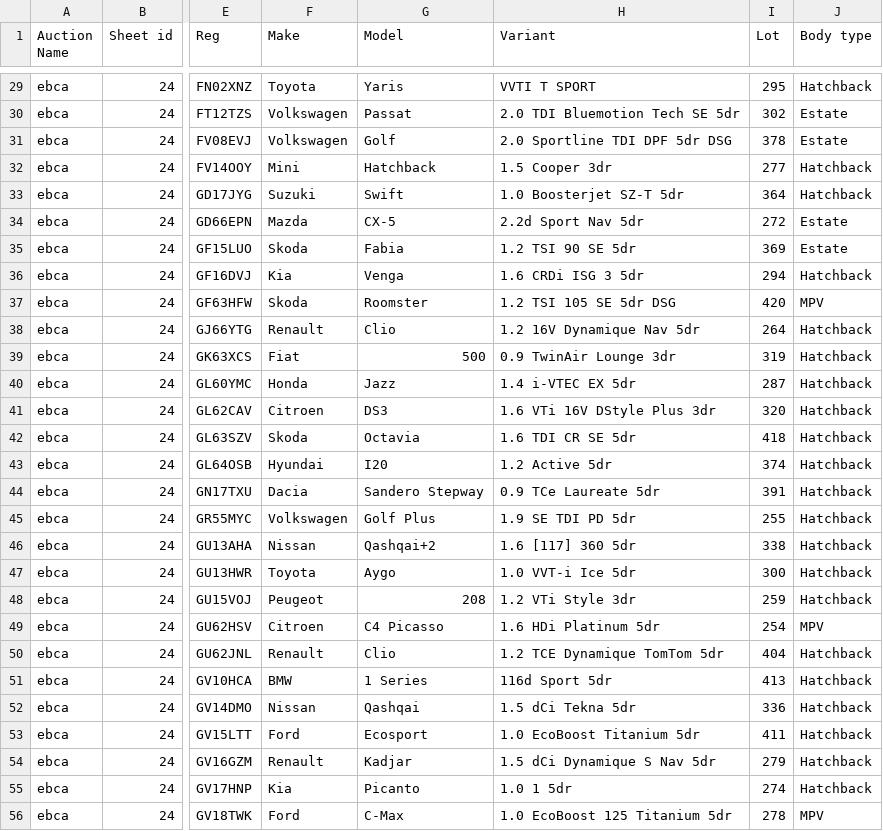
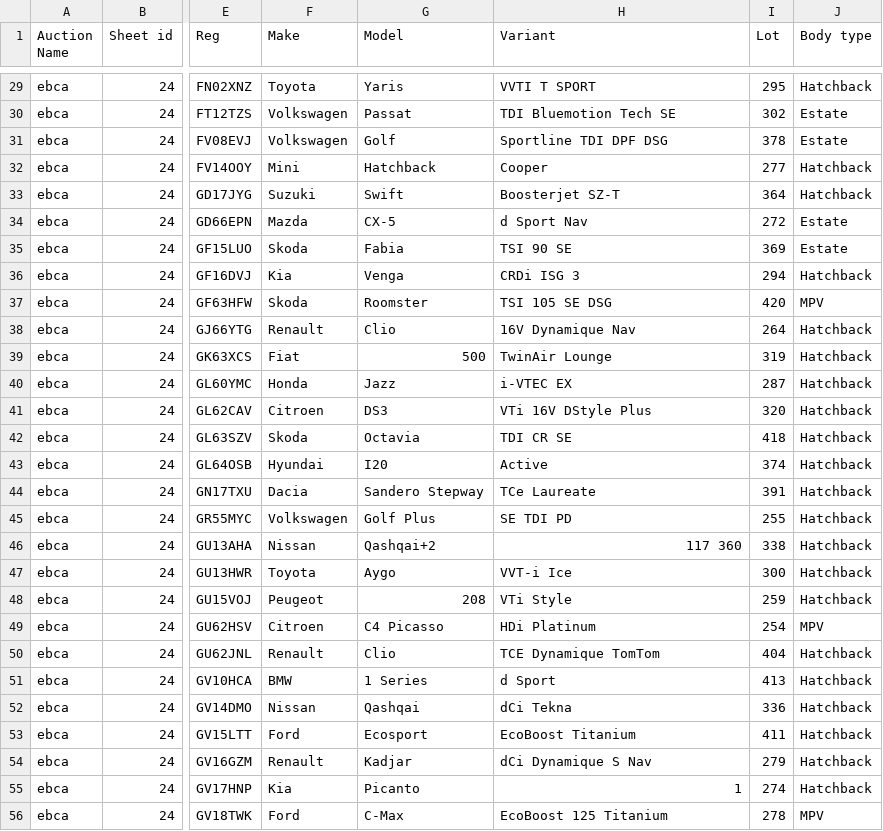
Before and after one commit to shakeebraza9/bots, a CSV file: 24-ebca/Ecba_data.csv, drawn as a sheet; only a part is shown, gaps mark what is left out; the diff covers the shown part only; the diff names each change by its address in the sheet, - before the commit and + after, or states it on an @@ line.

```diff
--- a/24-ebca/Ecba_data.csv
+++ b/24-ebca/Ecba_data.csv
-H30 (Variant): 2.0 TDI Bluemotion Tech SE 5dr
+H30 (Variant): TDI Bluemotion Tech SE
-H31 (Variant): 2.0 Sportline TDI DPF 5dr DSG
+H31 (Variant): Sportline TDI DPF DSG
-H32 (Variant): 1.5 Cooper 3dr
+H32 (Variant): Cooper
-H33 (Variant): 1.0 Boosterjet SZ-T 5dr
+H33 (Variant): Boosterjet SZ-T
-H34 (Variant): 2.2d Sport Nav 5dr
+H34 (Variant): d Sport Nav
-H35 (Variant): 1.2 TSI 90 SE 5dr
+H35 (Variant): TSI 90 SE
-H36 (Variant): 1.6 CRDi ISG 3 5dr
+H36 (Variant): CRDi ISG 3
-H37 (Variant): 1.2 TSI 105 SE 5dr DSG
+H37 (Variant): TSI 105 SE DSG
-H38 (Variant): 1.2 16V Dynamique Nav 5dr
+H38 (Variant): 16V Dynamique Nav
-H39 (Variant): 0.9 TwinAir Lounge 3dr
+H39 (Variant): TwinAir Lounge
-H40 (Variant): 1.4 i-VTEC EX 5dr
+H40 (Variant): i-VTEC EX
-H41 (Variant): 1.6 VTi 16V DStyle Plus 3dr
+H41 (Variant): VTi 16V DStyle Plus
-H42 (Variant): 1.6 TDI CR SE 5dr
+H42 (Variant): TDI CR SE
-H43 (Variant): 1.2 Active 5dr
+H43 (Variant): Active
-H44 (Variant): 0.9 TCe Laureate 5dr
+H44 (Variant): TCe Laureate
-H45 (Variant): 1.9 SE TDI PD 5dr
+H45 (Variant): SE TDI PD
-H46 (Variant): 1.6 [117] 360 5dr
+H46 (Variant): 117 360
-H47 (Variant): 1.0 VVT-i Ice 5dr
+H47 (Variant): VVT-i Ice
-H48 (Variant): 1.2 VTi Style 3dr
+H48 (Variant): VTi Style
-H49 (Variant): 1.6 HDi Platinum 5dr
+H49 (Variant): HDi Platinum
-H50 (Variant): 1.2 TCE Dynamique TomTom 5dr
+H50 (Variant): TCE Dynamique TomTom
-H51 (Variant): 116d Sport 5dr
+H51 (Variant): d Sport
-H52 (Variant): 1.5 dCi Tekna 5dr
+H52 (Variant): dCi Tekna
-H53 (Variant): 1.0 EcoBoost Titanium 5dr
+H53 (Variant): EcoBoost Titanium
-H54 (Variant): 1.5 dCi Dynamique S Nav 5dr
+H54 (Variant): dCi Dynamique S Nav
-H55 (Variant): 1.0 1 5dr
+H55 (Variant): 1
-H56 (Variant): 1.0 EcoBoost 125 Titanium 5dr
+H56 (Variant): EcoBoost 125 Titanium
```
Also changed, not shown: 105 edited cells elsewhere in this file, 1 other file.
